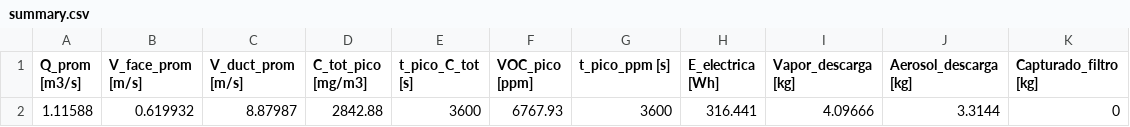
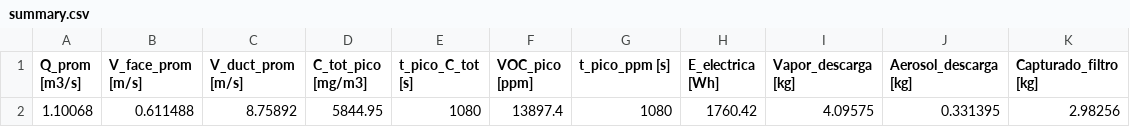
Before and after one commit to Jakocorrea/202502---Proyecto-3, a CSV file: out/summary.csv, drawn as a sheet.

```diff
--- a/out/summary.csv
+++ b/out/summary.csv
@@ -1,2 +1,2 @@
 Q_prom [m3/s],V_face_prom [m/s],V_duct_prom [m/s],C_tot_pico [mg/m3],t_pico_C_tot [s],VOC_pico [ppm],t_pico_ppm [s],E_electrica [Wh],Vapor_descarga [kg],Aerosol_descarga [kg],Capturado_filtro [kg]
-1.11588,0.619932,8.87987,2842.88,3600,6767.93,3600,316.441,4.09666,3.3144,0
+1.10068,0.611488,8.75892,5844.95,1080,13897.4,1080,1760.42,4.09575,0.331395,2.98256
```
Also changed, not shown: 16 other files.
